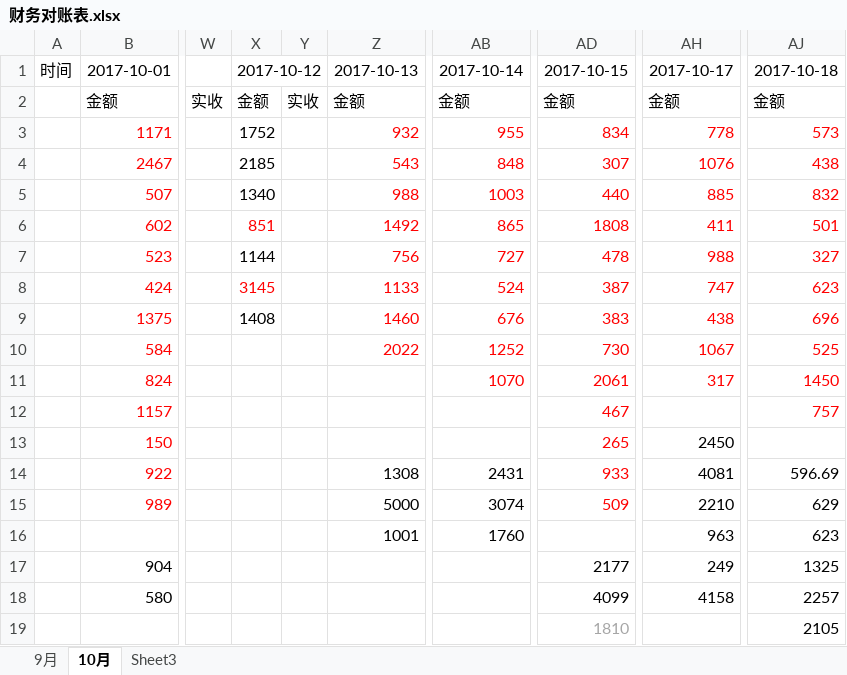
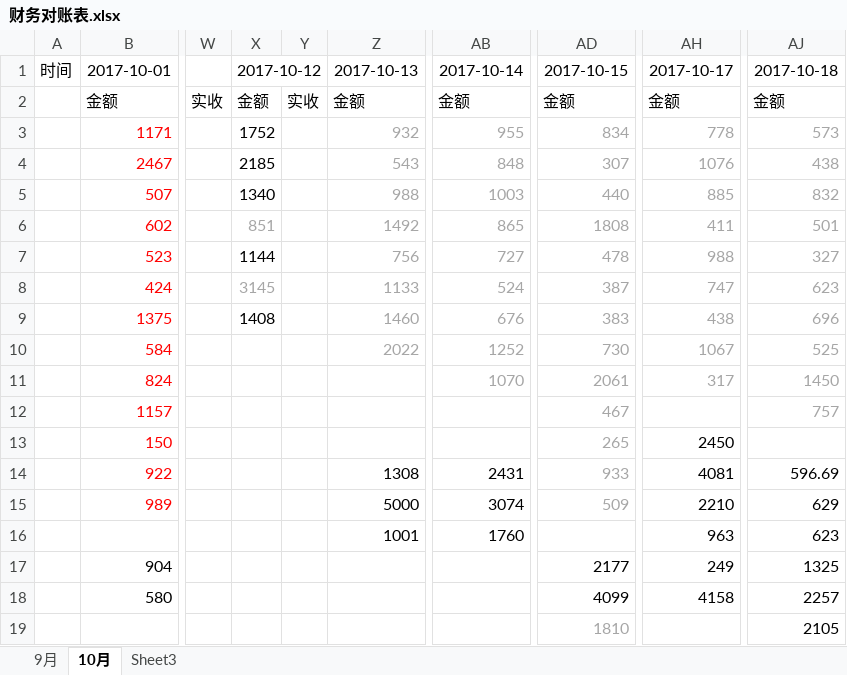
Before and after one commit to roadstoneydd/ydd, an Excel workbook: 财务/财务对账表.xlsx, sheet 10月, drawn as a sheet; only a part is shown, gaps mark what is left out; values as stored, in another font and other column widths than the file's, no borders; the diff names each change by its address in the sheet, - before the commit and + after, or states it on an @@ line.

```diff
--- a/财务/财务对账表.xlsx (sheet 10月)
+++ b/财务/财务对账表.xlsx (sheet 10月)
-Z3:Z10 text colour: #FF0000
+Z3:Z10 text colour: #A6A6A6
-AB3:AB11 text colour: #FF0000
+AB3:AB11 text colour: #A6A6A6
-AD3:AD15 text colour: #FF0000
+AD3:AD15 text colour: #A6A6A6
-AH3:AH11 text colour: #FF0000
+AH3:AH11 text colour: #A6A6A6
-AJ3:AJ12 text colour: #FF0000
+AJ3:AJ12 text colour: #A6A6A6
-X6 text colour: #FF0000
+X6 text colour: #A6A6A6
-X8 text colour: #FF0000
+X8 text colour: #A6A6A6
```
Also changed, not shown: 财务/流水.xlsx.
